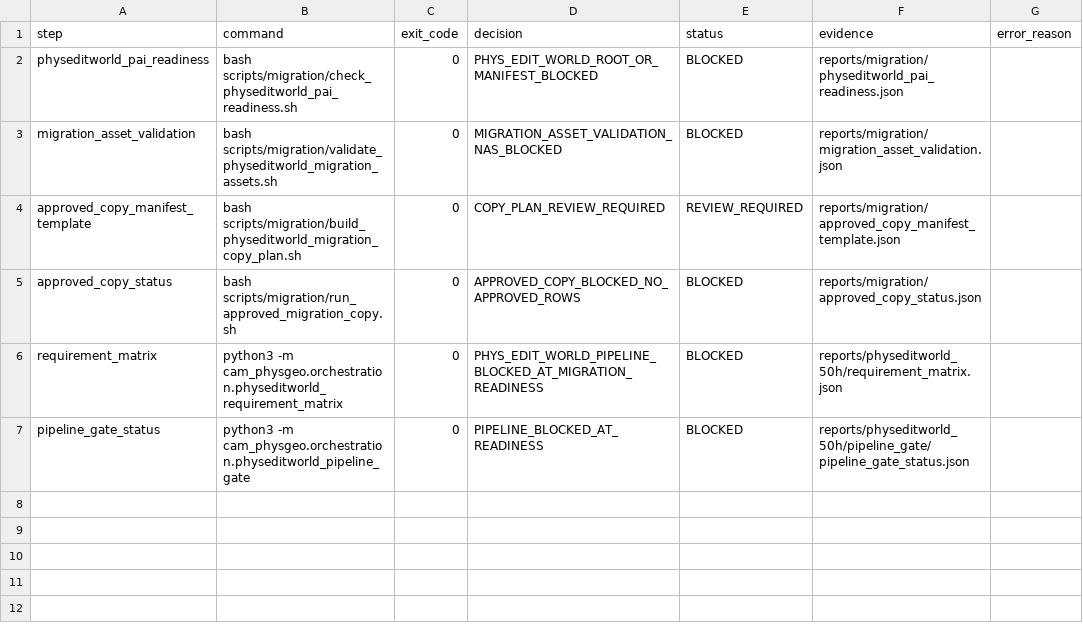
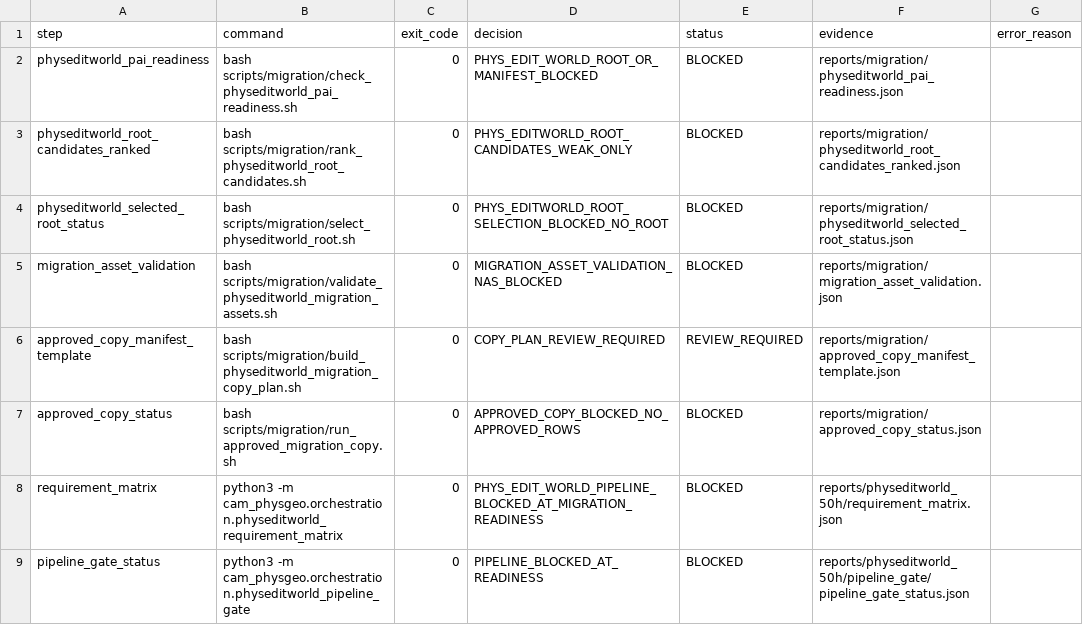
Before and after one commit to jh5117-debug/worldworld-phy, a CSV file: reports/migration/phase0_preflight_status.csv, drawn as a sheet.

Commit message:
Add PhysEditWorld selected root lock verifier

```diff
--- a/reports/migration/phase0_preflight_status.csv
+++ b/reports/migration/phase0_preflight_status.csv
@@ -2,2 +2,4 @@ step,command,exit_code,decision,status,evidence,error_reason
 physeditworld_pai_readiness,bash scripts/migration/check_physeditworld_pai_readiness.sh,0,PHYS_EDIT_WORLD_ROOT_OR_MANIFEST_BLOCKED,BLOCKED,reports/migration/physeditworld_pai_readiness.json,
+physeditworld_root_candidates_ranked,bash scripts/migration/rank_physeditworld_root_candidates.sh,0,PHYS_EDITWORLD_ROOT_CANDIDATES_WEAK_ONLY,BLOCKED,reports/migration/physeditworld_root_candidates_ranked.json,
+physeditworld_selected_root_status,bash scripts/migration/select_physeditworld_root.sh,0,PHYS_EDITWORLD_ROOT_SELECTION_BLOCKED_NO_ROOT,BLOCKED,reports/migration/physeditworld_selected_root_status.json,
 migration_asset_validation,bash scripts/migration/validate_physeditworld_migration_assets.sh,0,MIGRATION_ASSET_VALIDATION_NAS_BLOCKED,BLOCKED,reports/migration/migration_asset_validation.json,
```
Also changed, not shown: reports/physeditworld_50h/requirement_matrix.csv, 15 other files.
